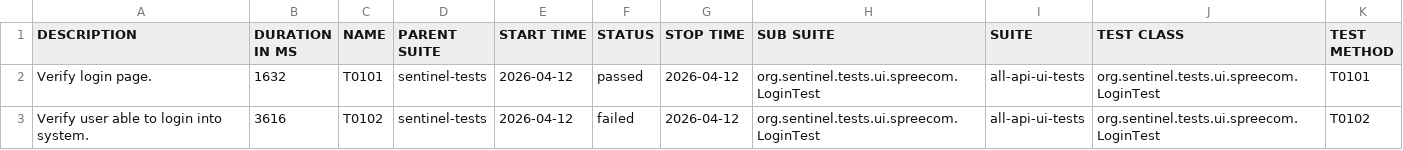
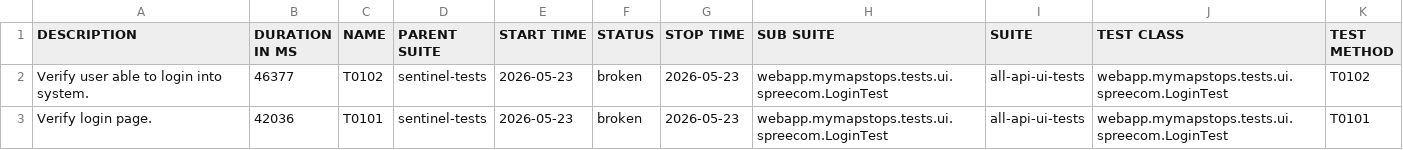
Before and after one commit to swapnildamate/report, a CSV file: data/suites.csv, drawn as a sheet.

Commit message:
deploy: swapnildamate/sentinel-tests@459eef86810064352a8028f63407fb9f409bea10

```diff
--- a/data/suites.csv
+++ b/data/suites.csv
@@ -1,3 +1,3 @@
 "DESCRIPTION","DURATION IN MS","NAME","PARENT SUITE","START TIME","STATUS","STOP TIME","SUB SUITE","SUITE","TEST CLASS","TEST METHOD"
-"Verify login page.","1632","T0101","sentinel-tests","2026-04-12","passed","2026-04-12","org.sentinel.tests.ui.spreecom.LoginTest","all-api-ui-tests","org.sentinel.tests.ui.spreecom.LoginTest","T0101"
-"Verify user able to login into system.","3616","T0102","sentinel-tests","2026-04-12","failed","2026-04-12","org.sentinel.tests.ui.spreecom.LoginTest","all-api-ui-tests","org.sentinel.tests.ui.spreecom.LoginTest","T0102"
+"Verify user able to login into system.","46377","T0102","sentinel-tests","2026-05-23","broken","2026-05-23","webapp.mymapstops.tests.ui.spreecom.LoginTest","all-api-ui-tests","webapp.mymapstops.tests.ui.spreecom.LoginTest","T0102"
+"Verify login page.","42036","T0101","sentinel-tests","2026-05-23","broken","2026-05-23","webapp.mymapstops.tests.ui.spreecom.LoginTest","all-api-ui-tests","webapp.mymapstops.tests.ui.spreecom.LoginTest","T0101"
```
Also changed, not shown: 47 other files.
